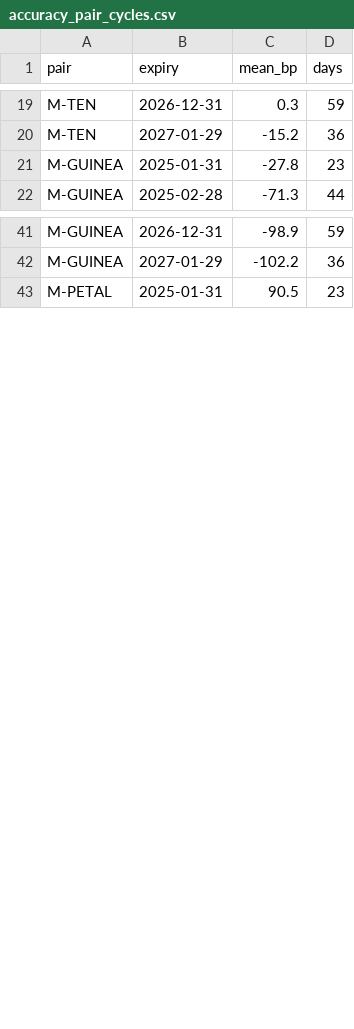
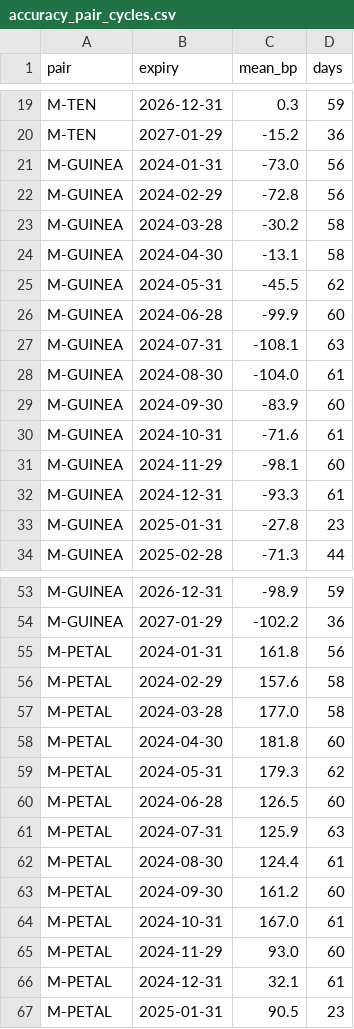
Before and after one commit to nikhilkumar-dev0310/HACKINHILLS-SYNTAXTERROR-TAN-, a CSV file: commodity/results/accuracy_pair_cycles.csv, drawn as a sheet; only a part is shown, gaps mark what is left out; the diff covers the shown part only.

```diff
--- a/commodity/results/accuracy_pair_cycles.csv
+++ b/commodity/results/accuracy_pair_cycles.csv
@@ -20,2 +20,14 @@ M-TEN,2026-12-31,0.3,59
 M-TEN,2027-01-29,-15.2,36
+M-GUINEA,2024-01-31,-73.0,56
+M-GUINEA,2024-02-29,-72.8,56
+M-GUINEA,2024-03-28,-30.2,58
+M-GUINEA,2024-04-30,-13.1,58
+M-GUINEA,2024-05-31,-45.5,62
+M-GUINEA,2024-06-28,-99.9,60
+M-GUINEA,2024-07-31,-108.1,63
+M-GUINEA,2024-08-30,-104.0,61
+M-GUINEA,2024-09-30,-83.9,60
+M-GUINEA,2024-10-31,-71.6,61
+M-GUINEA,2024-11-29,-98.1,60
+M-GUINEA,2024-12-31,-93.3,61
 M-GUINEA,2025-01-31,-27.8,23
@@ -42,2 +54,14 @@ M-GUINEA,2026-12-31,-98.9,59
 M-GUINEA,2027-01-29,-102.2,36
+M-PETAL,2024-01-31,161.8,56
+M-PETAL,2024-02-29,157.6,58
+M-PETAL,2024-03-28,177.0,58
+M-PETAL,2024-04-30,181.8,60
+M-PETAL,2024-05-31,179.3,62
+M-PETAL,2024-06-28,126.5,60
+M-PETAL,2024-07-31,125.9,63
+M-PETAL,2024-08-30,124.4,61
+M-PETAL,2024-09-30,161.2,60
+M-PETAL,2024-10-31,167.0,61
+M-PETAL,2024-11-29,93.0,60
+M-PETAL,2024-12-31,32.1,61
 M-PETAL,2025-01-31,90.5,23
```
Also changed, not shown: 12 added rows elsewhere in this file, commodity/results/accuracy_contracts.csv, commodity/results/accuracy_pairs.csv, 7 other files.
